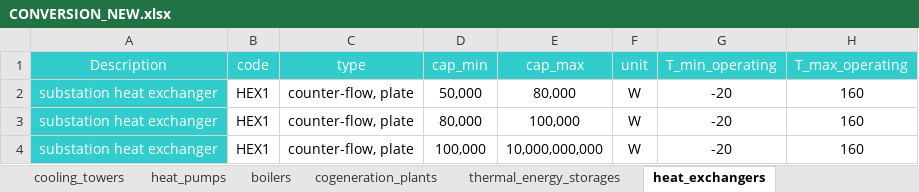
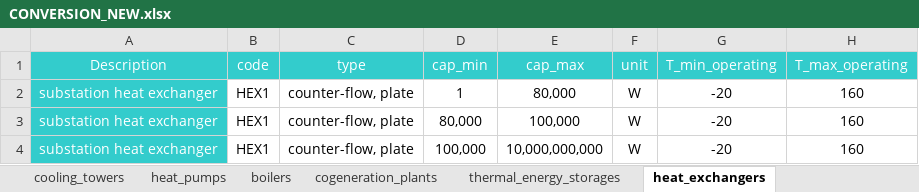
Before and after one commit to architecture-building-systems/CityEnergyAnalyst, an Excel workbook: cea/databases/CH/components/CONVERSION_NEW.xlsx, sheet heat_exchangers, drawn as a sheet; only a part is shown; values as stored, in another font and other column widths than the file's, no borders; the diff names each change by its address in the sheet, - before the commit and + after, or states it on an @@ line.

```diff
--- a/cea/databases/CH/components/CONVERSION_NEW.xlsx (sheet heat_exchangers)
+++ b/cea/databases/CH/components/CONVERSION_NEW.xlsx (sheet heat_exchangers)
-D2 (cap_min): 50,000
+D2 (cap_min): 1
```
Also changed, not shown: sheet boilers, cea/databases/SG/components/CONVERSION_NEW.xlsx, 1 other file.
